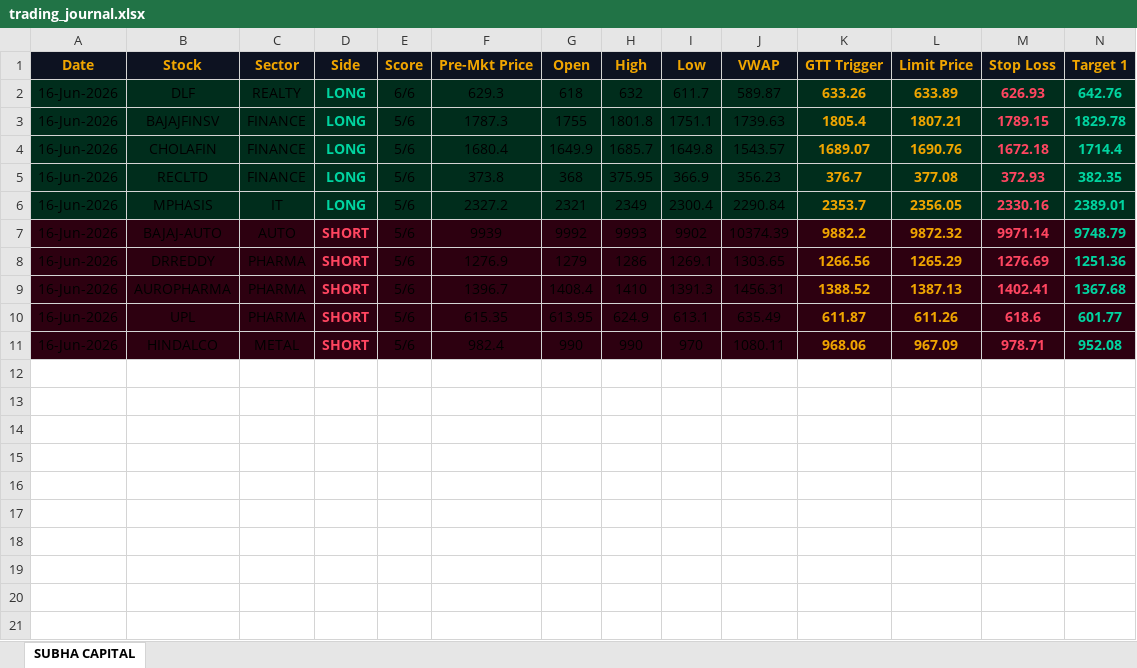
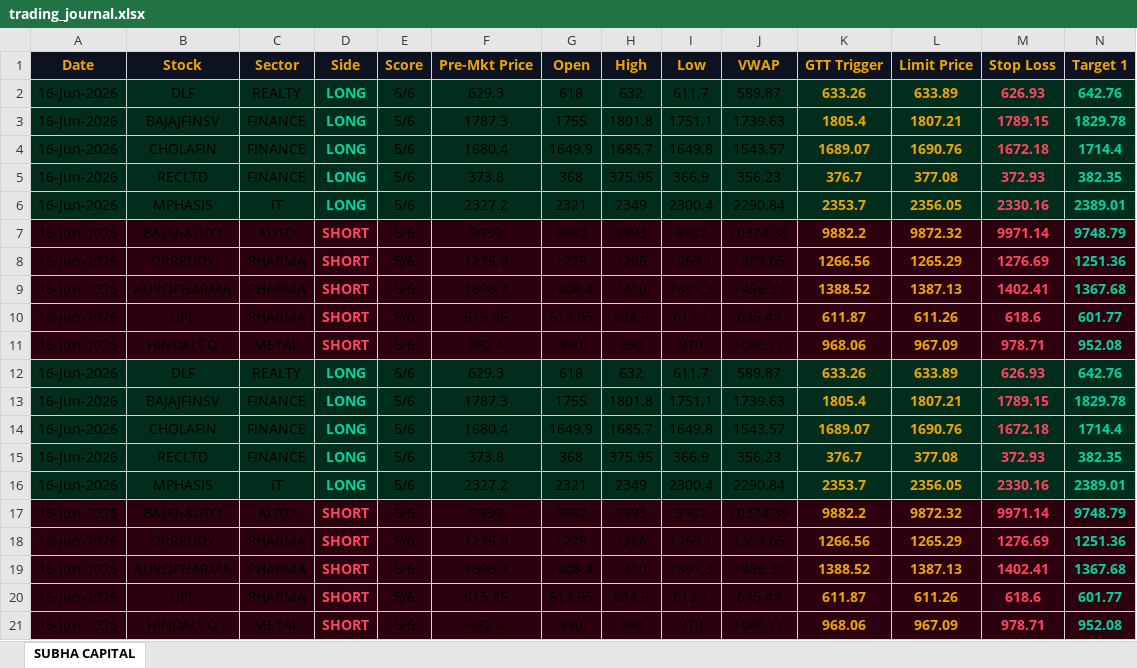
Before and after one commit to shashiravi2010-subha/subha-capital, an Excel workbook: trading_journal.xlsx, sheet SUBHA CAPITAL, drawn as a sheet; only a part is shown; values as stored, in another font and other column widths than the file's, no borders; rows hold the shown columns only; the diff names each change by its address in the sheet, - before the commit and + after, or states it on an @@ line.

Commit message:
Market data 16-Jun-2026 14:30 IST

```diff
--- a/trading_journal.xlsx (sheet SUBHA CAPITAL)
+++ b/trading_journal.xlsx (sheet SUBHA CAPITAL)
+row 12: 16-Jun-2026 | DLF | REALTY | LONG | 6/6 | 629.3 | 618 | 632 | 611.7 | 589.87 | 633.26 | 633.89 | 626.93 | 642.76
+row 13: 16-Jun-2026 | BAJAJFINSV | FINANCE | LONG | 5/6 | 1787.3 | 1755 | 1801.8 | 1751.1 | 1739.63 | 1805.4 | 1807.21 | 1789.15 | 1829.78
+row 14: 16-Jun-2026 | CHOLAFIN | FINANCE | LONG | 5/6 | 1680.4 | 1649.9 | 1685.7 | 1649.8 | 1543.57 | 1689.07 | 1690.76 | 1672.18 | 1714.4
+row 15: 16-Jun-2026 | RECLTD | FINANCE | LONG | 5/6 | 373.8 | 368 | 375.95 | 366.9 | 356.23 | 376.7 | 377.08 | 372.93 | 382.35
+row 16: 16-Jun-2026 | MPHASIS | IT | LONG | 5/6 | 2327.2 | 2321 | 2349 | 2300.4 | 2290.84 | 2353.7 | 2356.05 | 2330.16 | 2389.01
+row 17: 16-Jun-2026 | BAJAJ-AUTO | AUTO | SHORT | 5/6 | 9939 | 9992 | 9993 | 9902 | 10374.39 | 9882.2 | 9872.32 | 9971.14 | 9748.79
+row 18: 16-Jun-2026 | DRREDDY | PHARMA | SHORT | 5/6 | 1276.9 | 1279 | 1286 | 1269.1 | 1303.65 | 1266.56 | 1265.29 | 1276.69 | 1251.36
+row 19: 16-Jun-2026 | AUROPHARMA | PHARMA | SHORT | 5/6 | 1396.7 | 1408.4 | 1410 | 1391.3 | 1456.31 | 1388.52 | 1387.13 | 1402.41 | 1367.68
+row 20: 16-Jun-2026 | UPL | PHARMA | SHORT | 5/6 | 615.35 | 613.95 | 624.9 | 613.1 | 635.49 | 611.87 | 611.26 | 618.6 | 601.77
+row 21: 16-Jun-2026 | HINDALCO | METAL | SHORT | 5/6 | 982.4 | 990 | 990 | 970 | 1080.11 | 968.06 | 967.09 | 978.71 | 952.08
```
Also changed, not shown: 1 other file.
